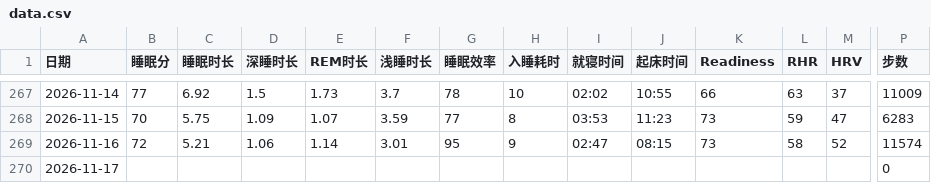
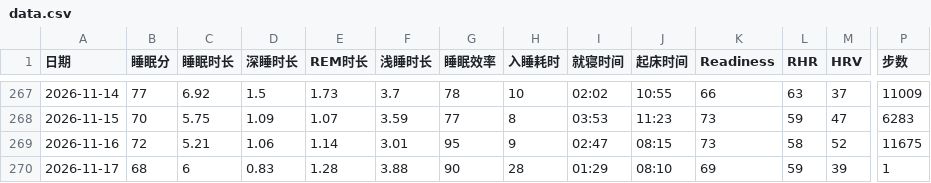
Before and after one commit to bruceR699/health-data, a CSV file: data.csv, drawn as a sheet; only a part is shown, gaps mark what is left out; the diff covers the shown part only; the diff names each change by its address in the sheet, - before the commit and + after, or states it on an @@ line.

Commit message:
更新 data.csv

```diff
--- a/data.csv
+++ b/data.csv
-P269 (步数): 11574
+P269 (步数): 11675
-B270 (睡眠分): (empty)
+B270 (睡眠分): 68
-C270 (睡眠时长): (empty)
+C270 (睡眠时长): 6
-D270 (深睡时长): (empty)
+D270 (深睡时长): 0.83
-E270 (REM时长): (empty)
+E270 (REM时长): 1.28
-F270 (浅睡时长): (empty)
+F270 (浅睡时长): 3.88
-G270 (睡眠效率): (empty)
+G270 (睡眠效率): 90
-H270 (入睡耗时): (empty)
+H270 (入睡耗时): 28
-I270 (就寝时间): (empty)
+I270 (就寝时间): 01:29
-J270 (起床时间): (empty)
+J270 (起床时间): 08:10
-K270 (Readiness): (empty)
+K270 (Readiness): 69
-L270 (RHR): (empty)
+L270 (RHR): 59
-M270 (HRV): (empty)
+M270 (HRV): 39
-P270 (步数): 0
+P270 (步数): 1
```
Also changed, not shown: 2 edited cells elsewhere in this file.
